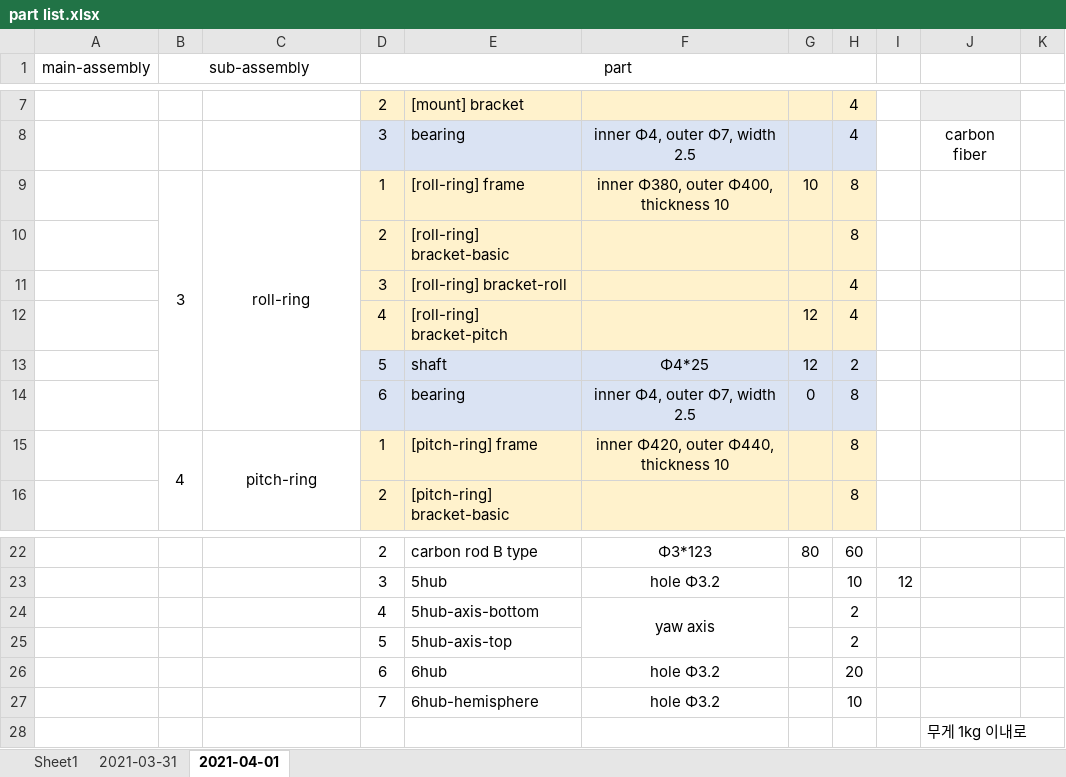
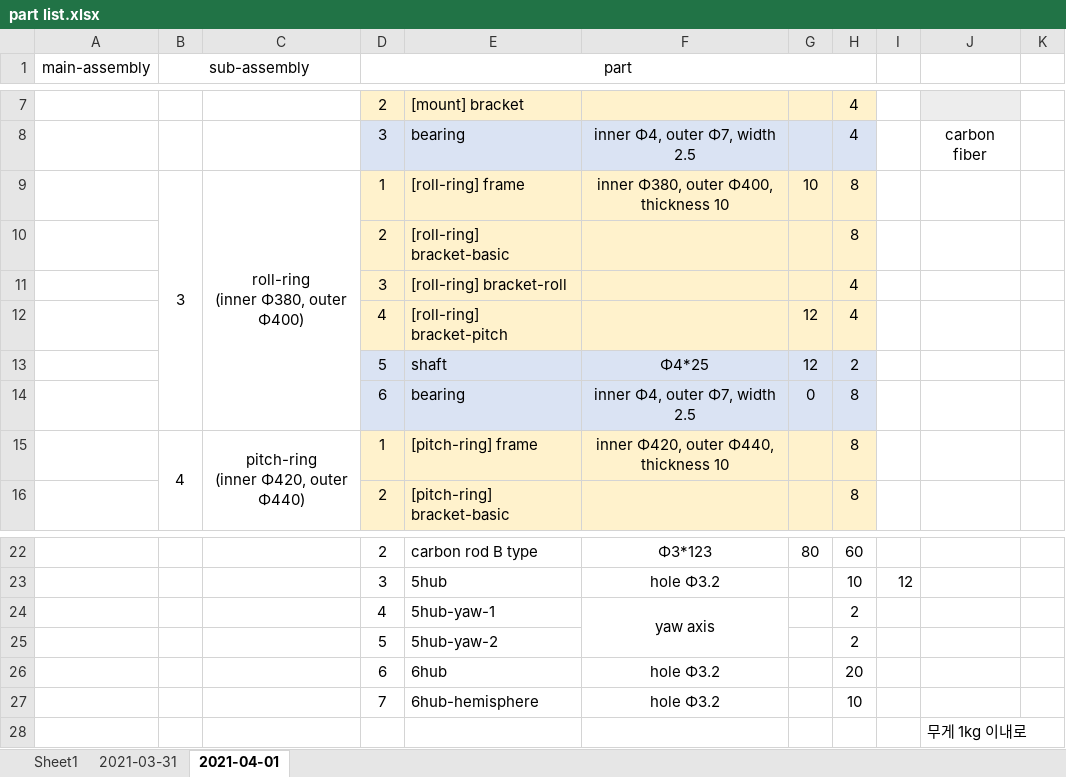
Before and after one commit to mokhwasomssi/drone_with_gyroscopic_guard, an Excel workbook: 3d modeling/part list.xlsx, sheet 2021-04-01, drawn as a sheet; only a part is shown, gaps mark what is left out; values as stored, in another font and other column widths than the file's, no borders; ↵ is a line break in a cell; the diff names each change by its address in the sheet, - before the commit and + after, or states it on an @@ line.

```diff
--- a/3d modeling/part list.xlsx (sheet 2021-04-01)
+++ b/3d modeling/part list.xlsx (sheet 2021-04-01)
-C9: roll-ring
+C9: roll-ring ↵ (inner Φ380, outer Φ400)
-C15: pitch-ring
+C15: pitch-ring ↵ (inner Φ420, outer Φ440)
-E24: 5hub-axis-bottom
+E24: 5hub-yaw-1
-E25: 5hub-axis-top
+E25: 5hub-yaw-2
```
Also changed, not shown: 22 other files.
